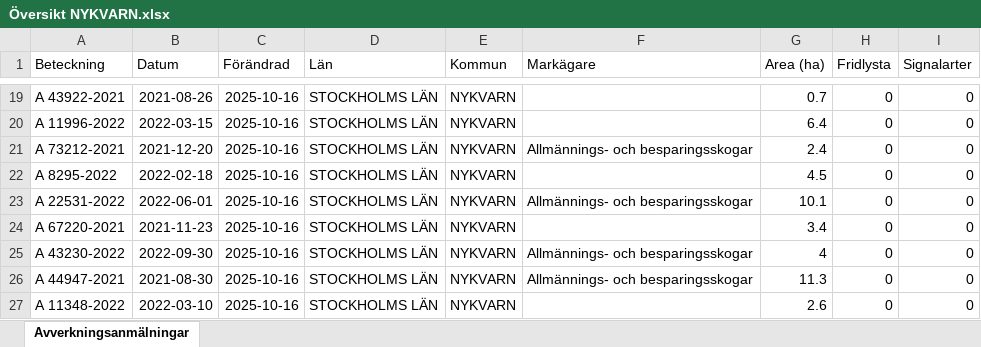
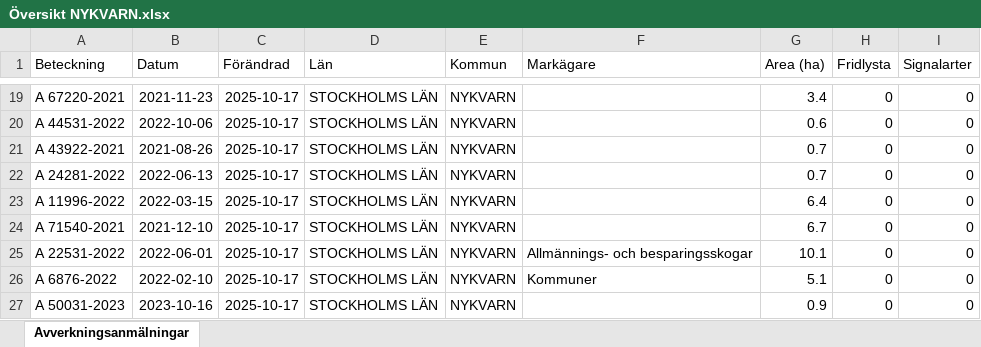
Before and after one commit to klasma/Logging_0140, an Excel workbook: Översikt NYKVARN.xlsx, sheet Avverkningsanmälningar, drawn as a sheet; only a part is shown, gaps mark what is left out; values as stored, in another font and other column widths than the file's, no borders; the diff covers the shown part only; the diff names each change by its address in the sheet, - before the commit and + after, or states it on an @@ line.

```diff
--- a/Översikt NYKVARN.xlsx (sheet Avverkningsanmälningar)
+++ b/Översikt NYKVARN.xlsx (sheet Avverkningsanmälningar)
-A19 (Beteckning): A 43922-2021
+A19 (Beteckning): A 67220-2021
-B19 (Datum): 2021-08-26
+B19 (Datum): 2021-11-23
-C19:C27 (Förändrad): 2025-10-16
+C19:C27 (Förändrad): 2025-10-17
-G19 (Area (ha)): 0.7
+G19 (Area (ha)): 3.4
-A20 (Beteckning): A 11996-2022
+A20 (Beteckning): A 44531-2022
-B20 (Datum): 2022-03-15
+B20 (Datum): 2022-10-06
-G20 (Area (ha)): 6.4
+G20 (Area (ha)): 0.6
-A21 (Beteckning): A 73212-2021
+A21 (Beteckning): A 43922-2021
-B21 (Datum): 2021-12-20
+B21 (Datum): 2021-08-26
-F21 (Markägare): Allmännings- och besparingsskogar
+F21 (Markägare): (empty)
-G21 (Area (ha)): 2.4
+G21 (Area (ha)): 0.7
-A22 (Beteckning): A 8295-2022
+A22 (Beteckning): A 24281-2022
-B22 (Datum): 2022-02-18
+B22 (Datum): 2022-06-13
-G22 (Area (ha)): 4.5
+G22 (Area (ha)): 0.7
-A23 (Beteckning): A 22531-2022
+A23 (Beteckning): A 11996-2022
-B23 (Datum): 2022-06-01
+B23 (Datum): 2022-03-15
-F23 (Markägare): Allmännings- och besparingsskogar
+F23 (Markägare): (empty)
-G23 (Area (ha)): 10.1
+G23 (Area (ha)): 6.4
-A24 (Beteckning): A 67220-2021
+A24 (Beteckning): A 71540-2021
-B24 (Datum): 2021-11-23
+B24 (Datum): 2021-12-10
-G24 (Area (ha)): 3.4
+G24 (Area (ha)): 6.7
-A25 (Beteckning): A 43230-2022
+A25 (Beteckning): A 22531-2022
-B25 (Datum): 2022-09-30
+B25 (Datum): 2022-06-01
-G25 (Area (ha)): 4
+G25 (Area (ha)): 10.1
-A26 (Beteckning): A 44947-2021
+A26 (Beteckning): A 6876-2022
-B26 (Datum): 2021-08-30
+B26 (Datum): 2022-02-10
-F26 (Markägare): Allmännings- och besparingsskogar
+F26 (Markägare): Kommuner
-G26 (Area (ha)): 11.3
+G26 (Area (ha)): 5.1
-A27 (Beteckning): A 11348-2022
+A27 (Beteckning): A 50031-2023
-B27 (Datum): 2022-03-10
+B27 (Datum): 2023-10-16
-G27 (Area (ha)): 2.6
+G27 (Area (ha)): 0.9
```
Also changed, not shown: 339 edited cells elsewhere in this sheet, artfynd/A 11388-2024 artfynd.xlsx, artfynd/A 23279-2025 artfynd.xlsx, 41 other files.
